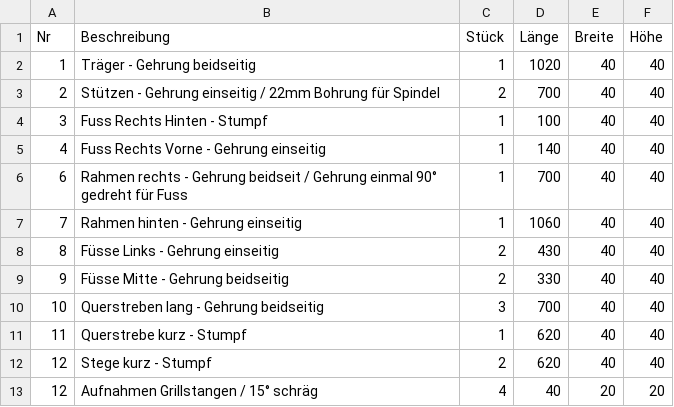
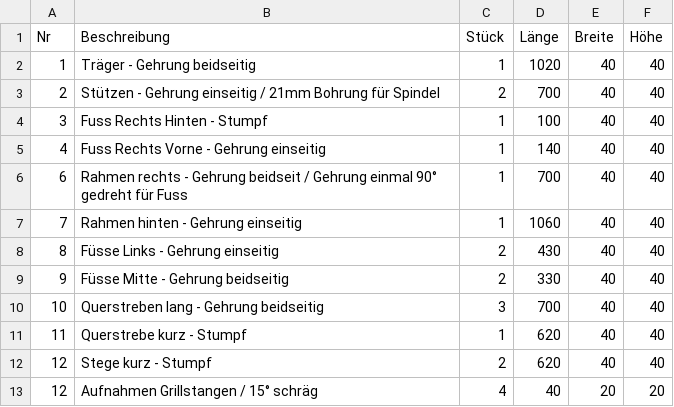
Before and after one commit to claudio-walser/scad-drawings, a CSV file: outdoor-kitchen/asado/plans/frame/frame-parts.csv, drawn as a sheet.

```diff
--- a/outdoor-kitchen/asado/plans/frame/frame-parts.csv
+++ b/outdoor-kitchen/asado/plans/frame/frame-parts.csv
@@ -2,3 +2,3 @@ Nr,Beschreibung,Stück,Länge,Breite,Höhe
 1,Träger - Gehrung beidseitig,1,1020,40,40
-2,Stützen - Gehrung einseitig / 22mm Bohrung für Spindel,2,700,40,40
+2,Stützen - Gehrung einseitig / 21mm Bohrung für Spindel,2,700,40,40
 3,Fuss Rechts Hinten - Stumpf,1,100,40,40
```
Also changed, not shown: 39 other files.
